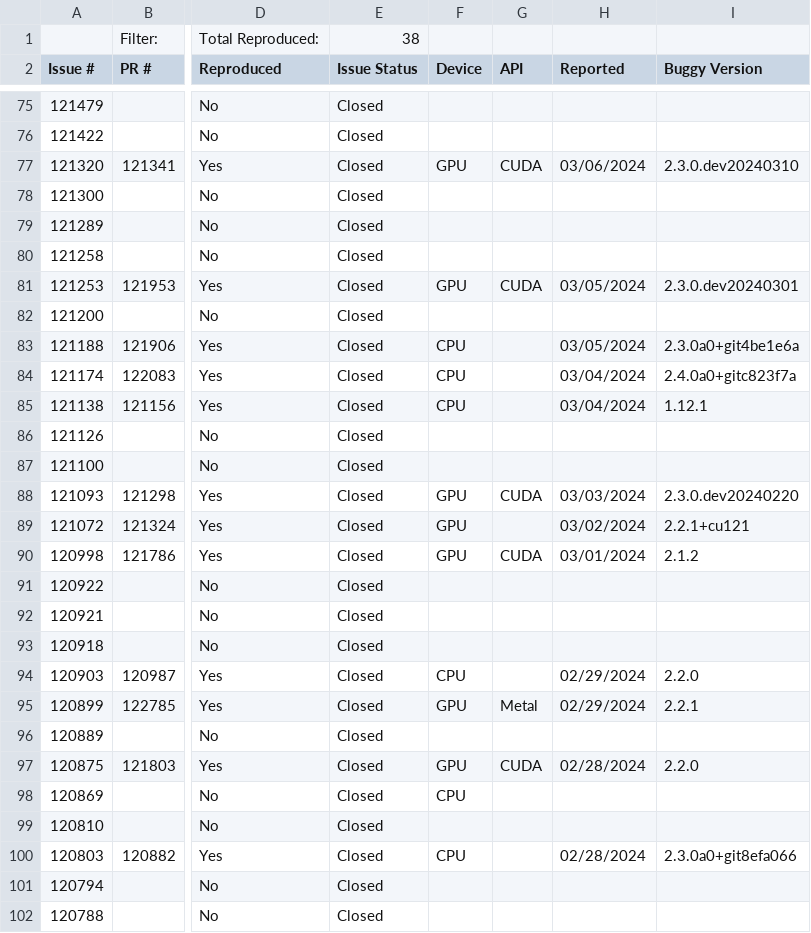
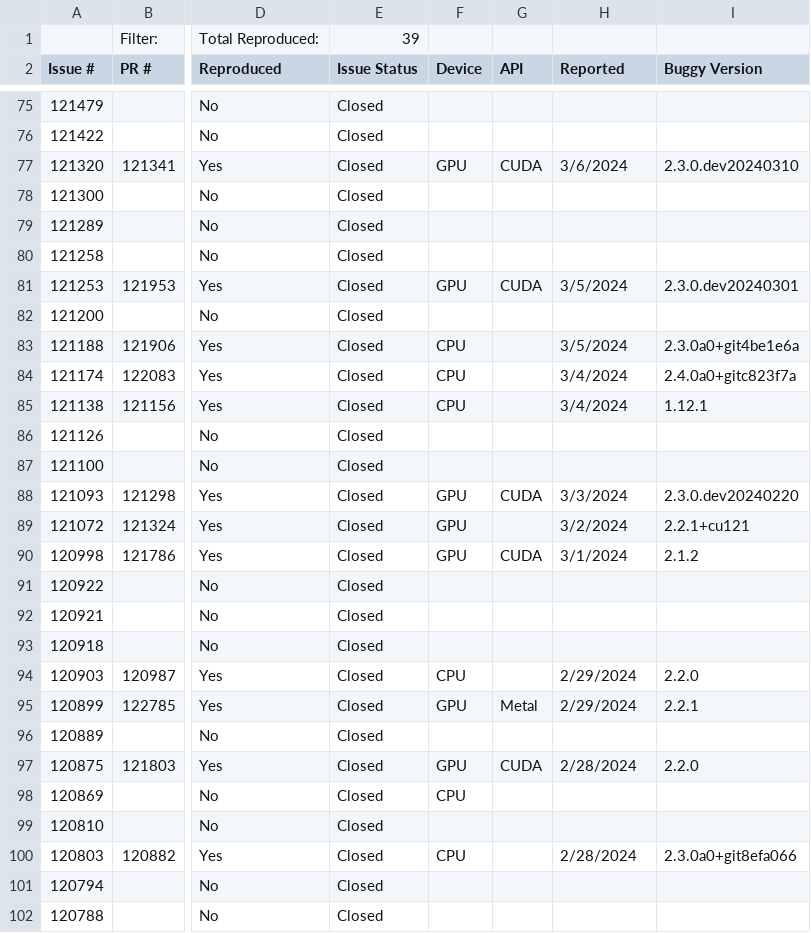
Before and after one commit to ncsu-swat/bugsindlls, a CSV file: bug_dataset_pytorch.csv, drawn as a sheet; only a part is shown, gaps mark what is left out; the diff covers the shown part only; the diff names each change by its address in the sheet, - before the commit and + after, or states it on an @@ line.

Commit message:
Added pytorch issue_94128

```diff
--- a/bug_dataset_pytorch.csv
+++ b/bug_dataset_pytorch.csv
-E1 (Issue Status): 38
+E1 (Issue Status): 39
-H77 (Reported): 03/06/2024
+H77 (Reported): 3/6/2024
-H81 (Reported): 03/05/2024
+H81 (Reported): 3/5/2024
-H83 (Reported): 03/05/2024
+H83 (Reported): 3/5/2024
-H84:H85 (Reported): 03/04/2024
+H84:H85 (Reported): 3/4/2024
-H88 (Reported): 03/03/2024
+H88 (Reported): 3/3/2024
-H89 (Reported): 03/02/2024
+H89 (Reported): 3/2/2024
-H90 (Reported): 03/01/2024
+H90 (Reported): 3/1/2024
-H94:H95 (Reported): 02/29/2024
+H94:H95 (Reported): 2/29/2024
-H97 (Reported): 02/28/2024
+H97 (Reported): 2/28/2024
-H100 (Reported): 02/28/2024
+H100 (Reported): 2/28/2024
```
Also changed, not shown: 1 added row and 26 edited cells elsewhere in this file, 5 other files.
